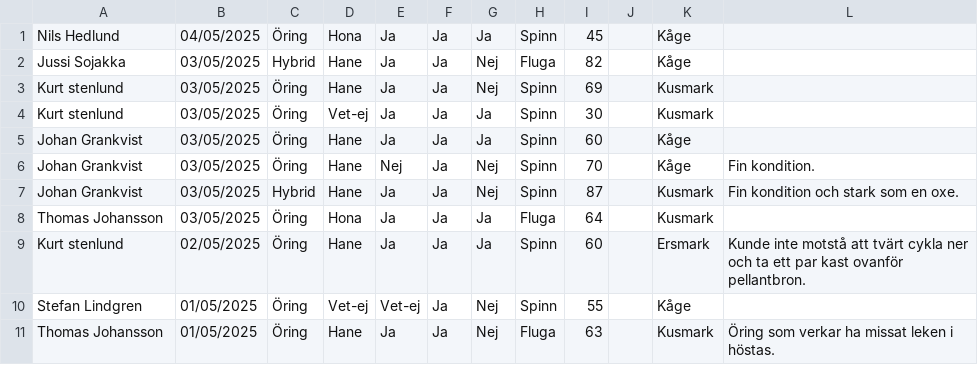
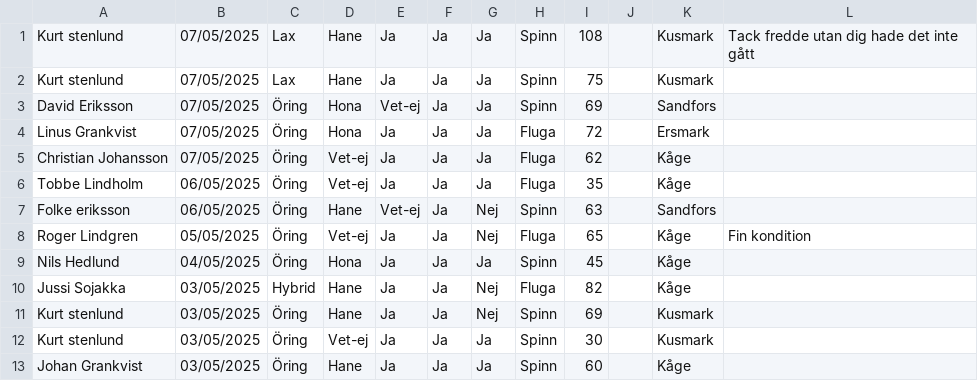
Before and after one commit to typicat/kagealven, a CSV file: output.csv, drawn as a sheet; only a part is shown; the shorter side is filled out with more unchanged rows.

```diff
--- a/output.csv
+++ b/output.csv
@@ -1 +1,9 @@
+Kurt stenlund,07/05/2025,Lax,Hane,Ja,Ja,Ja,Spinn,108,,Kusmark,Tack fredde utan dig hade det inte gått,
+Kurt stenlund,07/05/2025,Lax,Hane,Ja,Ja,Ja,Spinn,75,,Kusmark,,
+David Eriksson,07/05/2025,Öring,Hona,Vet-ej,Ja,Ja,Spinn,69,,Sandfors,,
+Linus Grankvist,07/05/2025,Öring,Hona,Ja,Ja,Ja,Fluga,72,,Ersmark,,
+Christian Johansson,07/05/2025,Öring,Vet-ej,Ja,Ja,Ja,Fluga,62,,Kåge,,
+Tobbe Lindholm,06/05/2025,Öring,Vet-ej,Ja,Ja,Ja,Fluga,35,,Kåge,,
+Folke eriksson,06/05/2025,Öring,Hane,Vet-ej,Ja,Nej,Spinn,63,,Sandfors,,
+Roger Lindgren,05/05/2025,Öring,Vet-ej,Ja,Ja,Nej,Fluga,65,,Kåge,Fin kondition,
 Nils Hedlund,04/05/2025,Öring,Hona,Ja,Ja,Ja,Spinn,45,,Kåge,,
```
Also changed, not shown: 4 other files.
